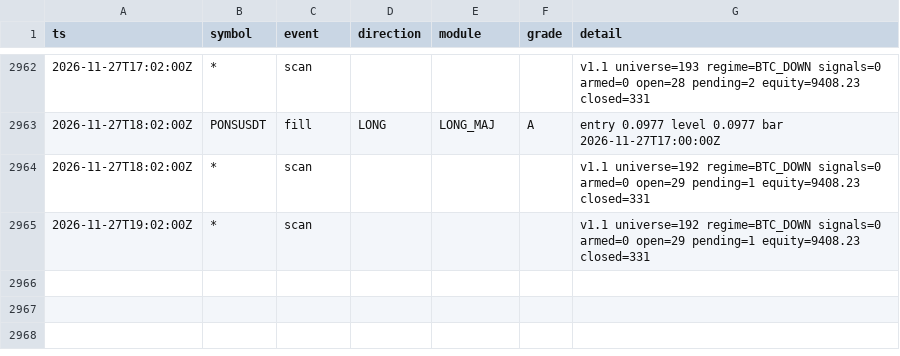
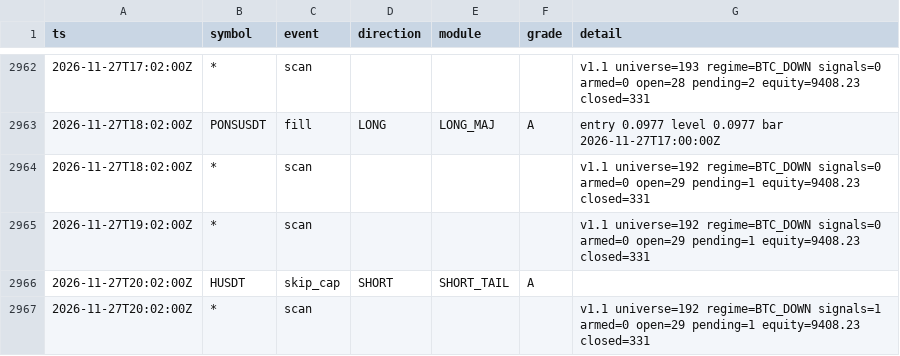
Before and after one commit to lukeperry80/sigbot-data, a CSV file: sigbot_events.csv, drawn as a sheet; only a part is shown, gaps mark what is left out.

```diff
--- a/sigbot_events.csv
+++ b/sigbot_events.csv
@@ -2965 +2965,3 @@ ts,symbol,event,direction,module,grade,detail
 2026-11-27T19:02:00Z,*,scan,,,,v1.1 universe=192 regime=BTC_DOWN signals=0 armed=0 open=29 pending=1 equity=9408.23 closed=331
+2026-11-27T20:02:00Z,HUSDT,skip_cap,SHORT,SHORT_TAIL,A,
+2026-11-27T20:02:00Z,*,scan,,,,v1.1 universe=192 regime=BTC_DOWN signals=1 armed=0 open=29 pending=1 equity=9408.23 closed=331
```
Also changed, not shown: 3 other files.
